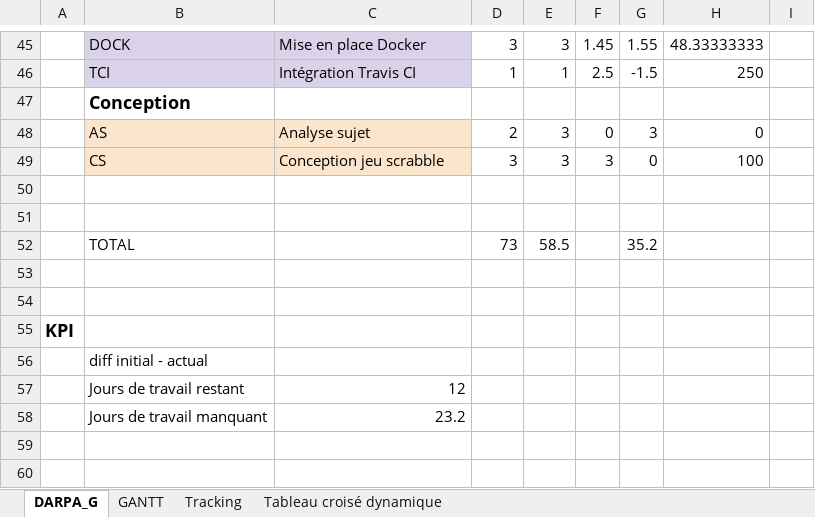
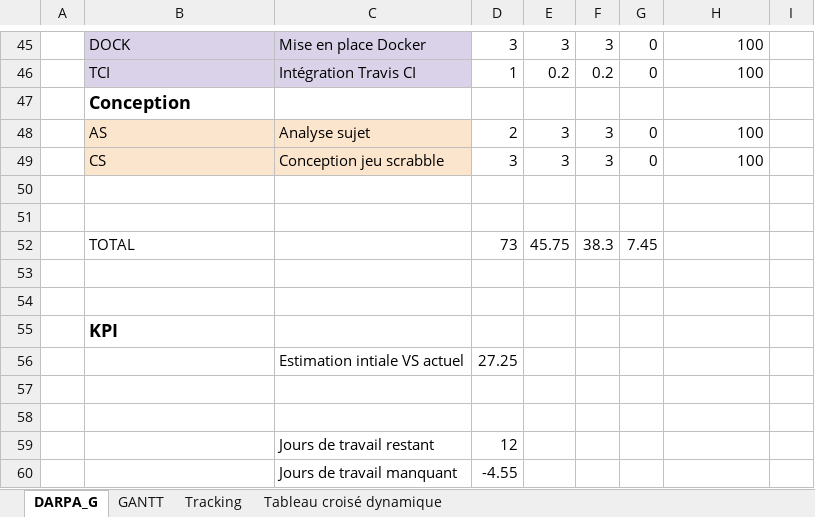
Before and after one commit to aryamaan3/Spring-Scrabble, an Excel workbook: Tracking/DARPA_G_Tracking.xlsx, sheet DARPA_G, drawn as a sheet; only a part is shown, gaps mark what is left out; values as stored, in another font and other column widths than the file's, no borders; charts and pictures not drawn; removed rows and columns are numbered as before the commit, all else as after; the diff covers the shown part only; the diff names each change by its address in the sheet, - before the commit and + after, or states it on an @@ line.

```diff
--- a/Tracking/DARPA_G_Tracking.xlsx (sheet DARPA_G)
+++ b/Tracking/DARPA_G_Tracking.xlsx (sheet DARPA_G)
-F45: 1.45
+F45: 3
-G45: 1.55
+G45: 0
-H45: 48.33333333
+H45: 100
-E46: 1
+E46: 0.2
-F46: 2.5
+F46: 0.2
-G46: -1.5
+G46: 0
-H46: 250
+H46: 100
-F48: 0
+F48: 3
-G48: 3
+G48: 0
-H48: 0
+H48: 100
-E52: 58.5
+E52: 45.75
-F52: (empty)
+F52: 38.3
-G52: 35.2
+G52: 7.45
-row 55: KPI
-B55: diff initial - actual
+B55: KPI
-B55 bold: off
+B55 bold: on, text size: larger
+row 56:  |  | Estimation intiale VS actuel | 27.25
-row 57:  | Jours de travail restant | 12
+row 57: (empty)
-row 58:  | Jours de travail manquant | 23.2
+row 58: (empty)
+row 59:  |  | Jours de travail restant | 12
+row 60:  |  | Jours de travail manquant | -4.55
```
Also changed, not shown: 65 edited cells elsewhere in this sheet, sheet Tracking, sheet GANTT, formulas that keep their value, 2 other files.
